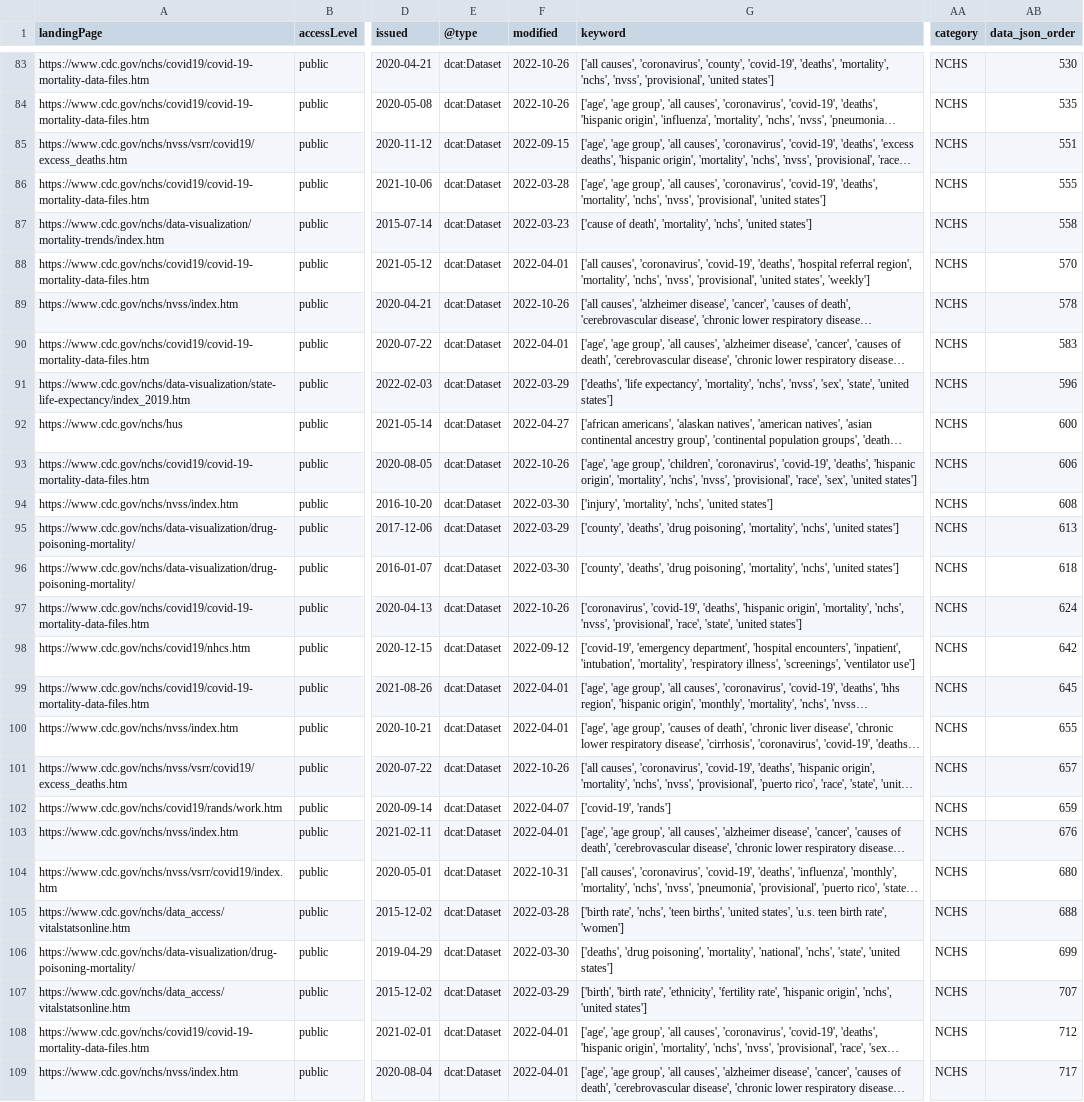
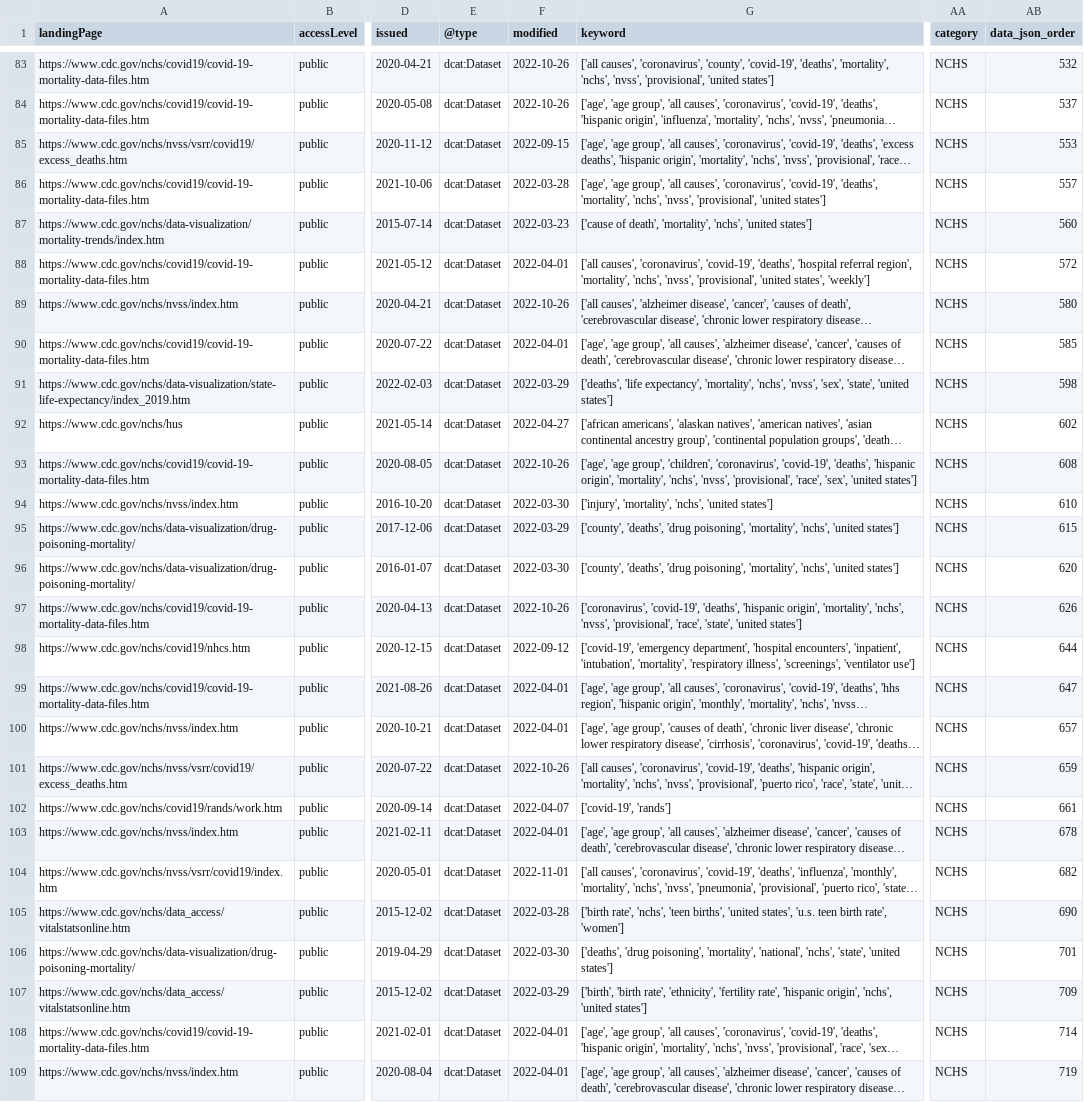
Before and after one commit to thoppe/NCHS-public-metadata-validator, a CSV file: NCHS_raw_datasets.csv, drawn as a sheet; only a part is shown, gaps mark what is left out; long unchanged cells end in …; the diff covers the shown part only; the diff names each change by its address in the sheet, - before the commit and + after, or states it on an @@ line.

```diff
--- a/NCHS_raw_datasets.csv
+++ b/NCHS_raw_datasets.csv
-AB83 (data_json_order): 530
+AB83 (data_json_order): 532
-AB84 (data_json_order): 535
+AB84 (data_json_order): 537
-AB85 (data_json_order): 551
+AB85 (data_json_order): 553
-AB86 (data_json_order): 555
+AB86 (data_json_order): 557
-AB87 (data_json_order): 558
+AB87 (data_json_order): 560
-AB88 (data_json_order): 570
+AB88 (data_json_order): 572
-AB89 (data_json_order): 578
+AB89 (data_json_order): 580
-AB90 (data_json_order): 583
+AB90 (data_json_order): 585
-AB91 (data_json_order): 596
+AB91 (data_json_order): 598
-AB92 (data_json_order): 600
+AB92 (data_json_order): 602
-AB93 (data_json_order): 606
+AB93 (data_json_order): 608
-AB94 (data_json_order): 608
+AB94 (data_json_order): 610
-AB95 (data_json_order): 613
+AB95 (data_json_order): 615
-AB96 (data_json_order): 618
+AB96 (data_json_order): 620
-AB97 (data_json_order): 624
+AB97 (data_json_order): 626
-AB98 (data_json_order): 642
+AB98 (data_json_order): 644
-AB99 (data_json_order): 645
+AB99 (data_json_order): 647
-AB100 (data_json_order): 655
+AB100 (data_json_order): 657
-AB101 (data_json_order): 657
+AB101 (data_json_order): 659
-AB102 (data_json_order): 659
+AB102 (data_json_order): 661
-AB103 (data_json_order): 676
+AB103 (data_json_order): 678
-F104 (modified): 2022-10-31
+F104 (modified): 2022-11-01
-AB104 (data_json_order): 680
+AB104 (data_json_order): 682
-AB105 (data_json_order): 688
+AB105 (data_json_order): 690
-AB106 (data_json_order): 699
+AB106 (data_json_order): 701
-AB107 (data_json_order): 707
+AB107 (data_json_order): 709
-AB108 (data_json_order): 712
+AB108 (data_json_order): 714
-AB109 (data_json_order): 717
+AB109 (data_json_order): 719
```
Also changed, not shown: 64 edited cells elsewhere in this file, 1 other file.
